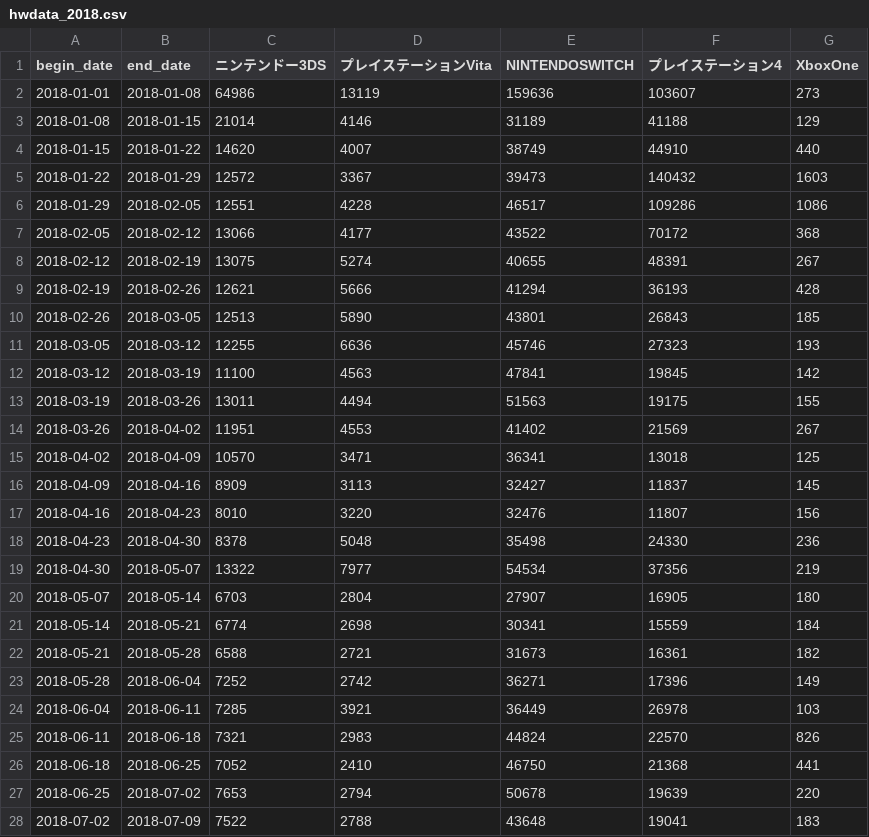
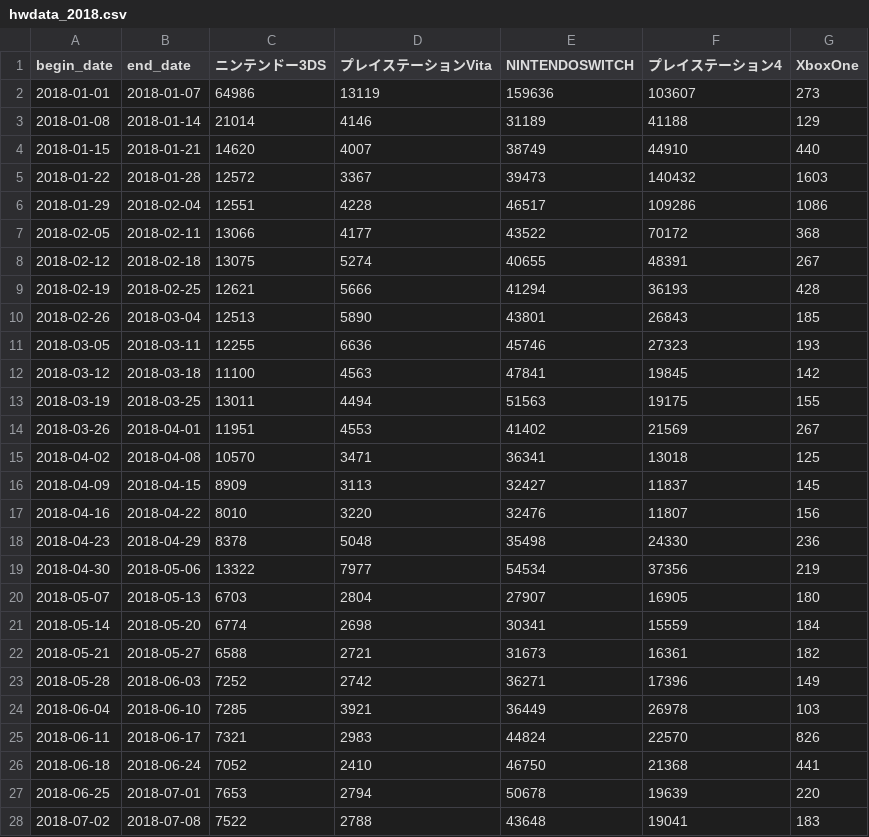
Before and after one commit to hidenden/gamedata, a CSV file: data_source/teitenkansoku/raw/hwdata_2018.csv, drawn as a sheet; only a part is shown; the diff covers the shown part only.

```diff
--- a/data_source/teitenkansoku/raw/hwdata_2018.csv
+++ b/data_source/teitenkansoku/raw/hwdata_2018.csv
@@ -1,28 +1,28 @@
 "begin_date","end_date","ニンテンドー3DS","プレイステーションVita","NINTENDOSWITCH","プレイステーション4","XboxOne"
-"2018-01-01","2018-01-08",64986,13119,159636,103607,273
-"2018-01-08","2018-01-15",21014,4146,31189,41188,129
-"2018-01-15","2018-01-22",14620,4007,38749,44910,440
-"2018-01-22","2018-01-29",12572,3367,39473,140432,1603
-"2018-01-29","2018-02-05",12551,4228,46517,109286,1086
-"2018-02-05","2018-02-12",13066,4177,43522,70172,368
-"2018-02-12","2018-02-19",13075,5274,40655,48391,267
-"2018-02-19","2018-02-26",12621,5666,41294,36193,428
-"2018-02-26","2018-03-05",12513,5890,43801,26843,185
-"2018-03-05","2018-03-12",12255,6636,45746,27323,193
-"2018-03-12","2018-03-19",11100,4563,47841,19845,142
-"2018-03-19","2018-03-26",13011,4494,51563,19175,155
-"2018-03-26","2018-04-02",11951,4553,41402,21569,267
-"2018-04-02","2018-04-09",10570,3471,36341,13018,125
-"2018-04-09","2018-04-16",8909,3113,32427,11837,145
-"2018-04-16","2018-04-23",8010,3220,32476,11807,156
-"2018-04-23","2018-04-30",8378,5048,35498,24330,236
-"2018-04-30","2018-05-07",13322,7977,54534,37356,219
-"2018-05-07","2018-05-14",6703,2804,27907,16905,180
-"2018-05-14","2018-05-21",6774,2698,30341,15559,184
-"2018-05-21","2018-05-28",6588,2721,31673,16361,182
-"2018-05-28","2018-06-04",7252,2742,36271,17396,149
-"2018-06-04","2018-06-11",7285,3921,36449,26978,103
-"2018-06-11","2018-06-18",7321,2983,44824,22570,826
-"2018-06-18","2018-06-25",7052,2410,46750,21368,441
-"2018-06-25","2018-07-02",7653,2794,50678,19639,220
-"2018-07-02","2018-07-09",7522,2788,43648,19041,183
+"2018-01-01","2018-01-07",64986,13119,159636,103607,273
+"2018-01-08","2018-01-14",21014,4146,31189,41188,129
+"2018-01-15","2018-01-21",14620,4007,38749,44910,440
+"2018-01-22","2018-01-28",12572,3367,39473,140432,1603
+"2018-01-29","2018-02-04",12551,4228,46517,109286,1086
+"2018-02-05","2018-02-11",13066,4177,43522,70172,368
+"2018-02-12","2018-02-18",13075,5274,40655,48391,267
+"2018-02-19","2018-02-25",12621,5666,41294,36193,428
+"2018-02-26","2018-03-04",12513,5890,43801,26843,185
+"2018-03-05","2018-03-11",12255,6636,45746,27323,193
+"2018-03-12","2018-03-18",11100,4563,47841,19845,142
+"2018-03-19","2018-03-25",13011,4494,51563,19175,155
+"2018-03-26","2018-04-01",11951,4553,41402,21569,267
+"2018-04-02","2018-04-08",10570,3471,36341,13018,125
+"2018-04-09","2018-04-15",8909,3113,32427,11837,145
+"2018-04-16","2018-04-22",8010,3220,32476,11807,156
+"2018-04-23","2018-04-29",8378,5048,35498,24330,236
+"2018-04-30","2018-05-06",13322,7977,54534,37356,219
+"2018-05-07","2018-05-13",6703,2804,27907,16905,180
+"2018-05-14","2018-05-20",6774,2698,30341,15559,184
+"2018-05-21","2018-05-27",6588,2721,31673,16361,182
+"2018-05-28","2018-06-03",7252,2742,36271,17396,149
+"2018-06-04","2018-06-10",7285,3921,36449,26978,103
+"2018-06-11","2018-06-17",7321,2983,44824,22570,826
+"2018-06-18","2018-06-24",7052,2410,46750,21368,441
+"2018-06-25","2018-07-01",7653,2794,50678,19639,220
+"2018-07-02","2018-07-08",7522,2788,43648,19041,183
```
Also changed, not shown: 25 edited cells elsewhere in this file, data_source/teitenkansoku/raw/hwdata_2016.csv, data_source/teitenkansoku/raw/hwdata_2017.csv, 11 other files.
